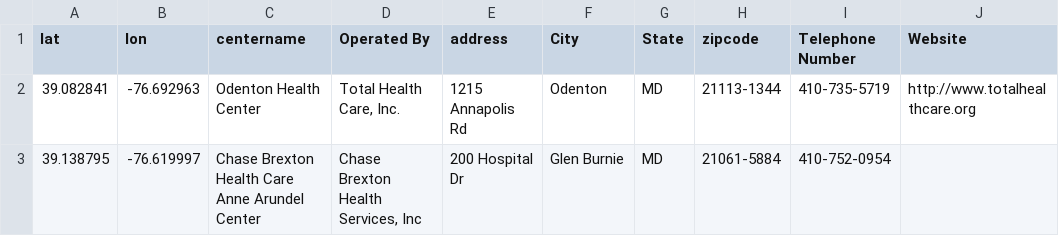
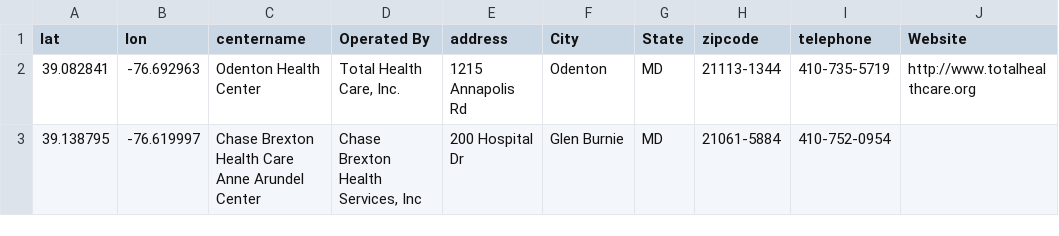
Before and after one commit to dnflahzk/COVID_MD, a CSV file: MD_DC.csv, drawn as a sheet; only a part is shown.

Commit message:
Update MD_DC.csv

```diff
--- a/MD_DC.csv
+++ b/MD_DC.csv
@@ -1,2 +1,2 @@
-lat,lon,centername,Operated By,address,City,State,zipcode,Telephone Number,Website
+lat,lon,centername,Operated By,address,City,State,zipcode,telephone,Website
 39.082841,-76.692963,Odenton Health Center,"Total Health Care, Inc.",1215 Annapolis Rd,Odenton,MD,21113-1344,410-735-5719,http://www.totalhealthcare.org
```
